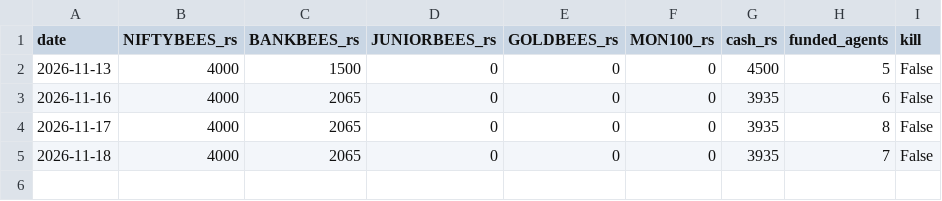
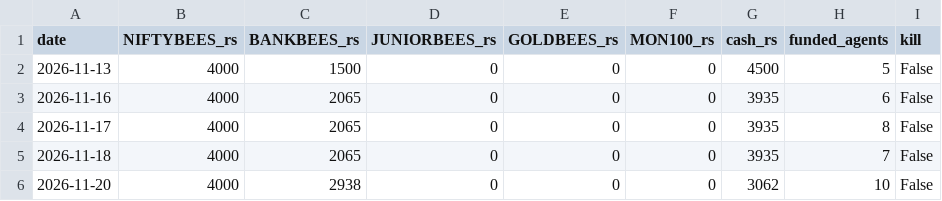
Before and after one commit to Akhilkanigicharla/kalpa-labs, a CSV file: 07-trading/paper/tournament/log.csv, drawn as a sheet; the diff names each change by its address in the sheet, - before the commit and + after, or states it on an @@ line.

```diff
--- a/07-trading/paper/tournament/log.csv
+++ b/07-trading/paper/tournament/log.csv
+row 6: 2026-11-20 | 4000 | 2938 | 0 | 0 | 0 | 3062 | 10 | False
```
Also changed, not shown: 07-trading/paper/intraday/trades.csv, 07-trading/paper/track-A-gold/ledger-A.csv, 25 other files.
